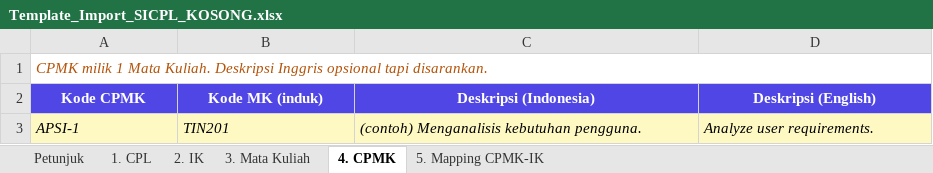
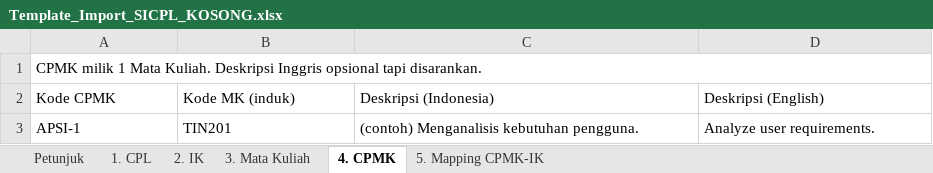
Before and after one commit to Anggaadi14/apsikelompok2, an Excel workbook: apsi2026/public/templates/Template_Import_SICPL_KOSONG.xlsx, sheet 4. CPMK, drawn as a sheet; values as stored, in another font and other column widths than the file's, no borders; the diff names each change by its address in the sheet, - before the commit and + after, or states it on an @@ line.

```diff
--- a/apsi2026/public/templates/Template_Import_SICPL_KOSONG.xlsx (sheet 4. CPMK)
+++ b/apsi2026/public/templates/Template_Import_SICPL_KOSONG.xlsx (sheet 4. CPMK)
@@ A1 italic: on → off, text colour: #B45309 → black @@
@@ A2:D2 fill: #4F46E5 → none, bold: on → off, text colour: #FFFFFF → black, alignment: center → left @@
@@ A3:D3 fill: #FEF9C3 → none, italic: on → off @@
```
Also changed, not shown: sheet 1. CPL, sheet 3. Mata Kuliah, sheet Petunjuk, sheet 5. Mapping CPMK-IK, sheet 2. IK, apsi2026/public/templates/Data_Dummy_SICPL_K24.xlsx, 7 other files.
